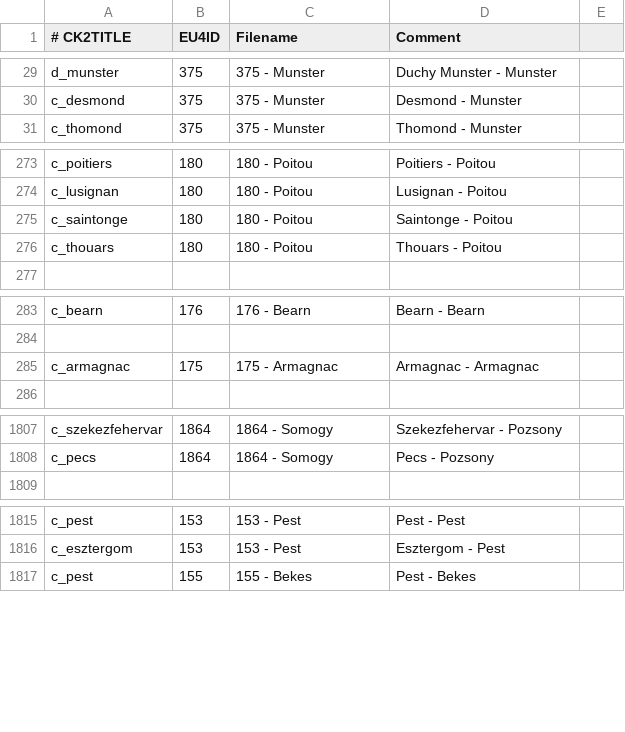
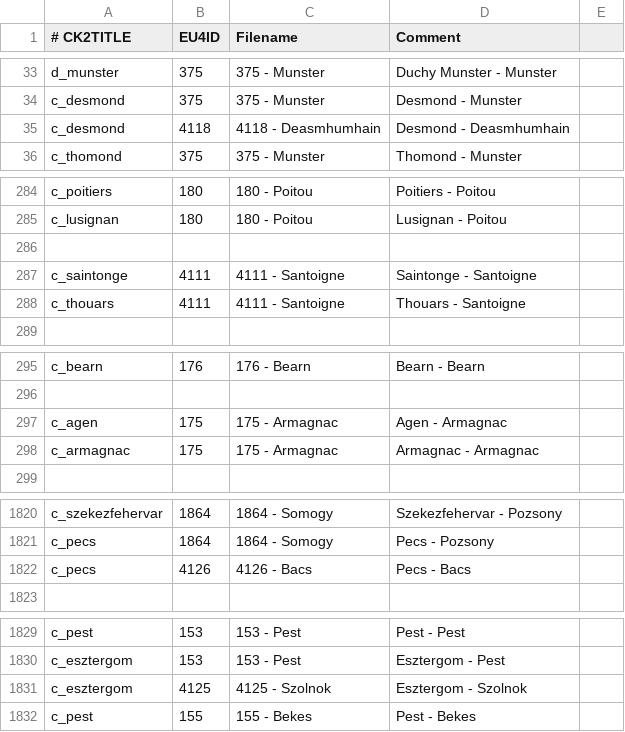
Before and after one commit to tomaszkam/vcf, a CSV file: vcf/eu4_converter/province_table.csv, drawn as a sheet; only a part is shown, gaps mark what is left out; the diff covers the shown part only.

```diff
--- a/vcf/eu4_converter/province_table.csv
+++ b/vcf/eu4_converter/province_table.csv
@@ -30,2 +34,3 @@ d_munster;375;375 - Munster;Duchy Munster - Munster
 c_desmond;375;375 - Munster;Desmond - Munster
+c_desmond;4118;4118 - Deasmhumhain;Desmond - Deasmhumhain
 c_thomond;375;375 - Munster;Thomond - Munster
@@ -274,4 +285,5 @@ c_poitiers;180;180 - Poitou;Poitiers - Poitou
 c_lusignan;180;180 - Poitou;Lusignan - Poitou
-c_saintonge;180;180 - Poitou;Saintonge - Poitou
-c_thouars;180;180 - Poitou;Thouars - Poitou
+
+c_saintonge;4111;4111 - Santoigne;Saintonge - Santoigne
+c_thouars;4111;4111 - Santoigne;Thouars - Santoigne
 
@@ -284,2 +296,3 @@ c_bearn;176;176 - Bearn;Bearn - Bearn
 
+c_agen;175;175 - Armagnac;Agen - Armagnac
 c_armagnac;175;175 - Armagnac;Armagnac - Armagnac
@@ -1808,2 +1821,3 @@ c_szekezfehervar;1864;1864 - Somogy;Szekezfehervar - Pozsony
 c_pecs;1864;1864 - Somogy;Pecs - Pozsony
+c_pecs;4126;4126 - Bacs;Pecs - Bacs
 
@@ -1816,2 +1830,3 @@ c_pest;153;153 - Pest;Pest - Pest
 c_esztergom;153;153 - Pest;Esztergom - Pest
+c_esztergom;4125;4125 - Szolnok;Esztergom - Szolnok
 c_pest;155;155 - Bekes;Pest - Bekes
```
Also changed, not shown: 20 added rows, 2 removed rows and 23 edited cells elsewhere in this file.
